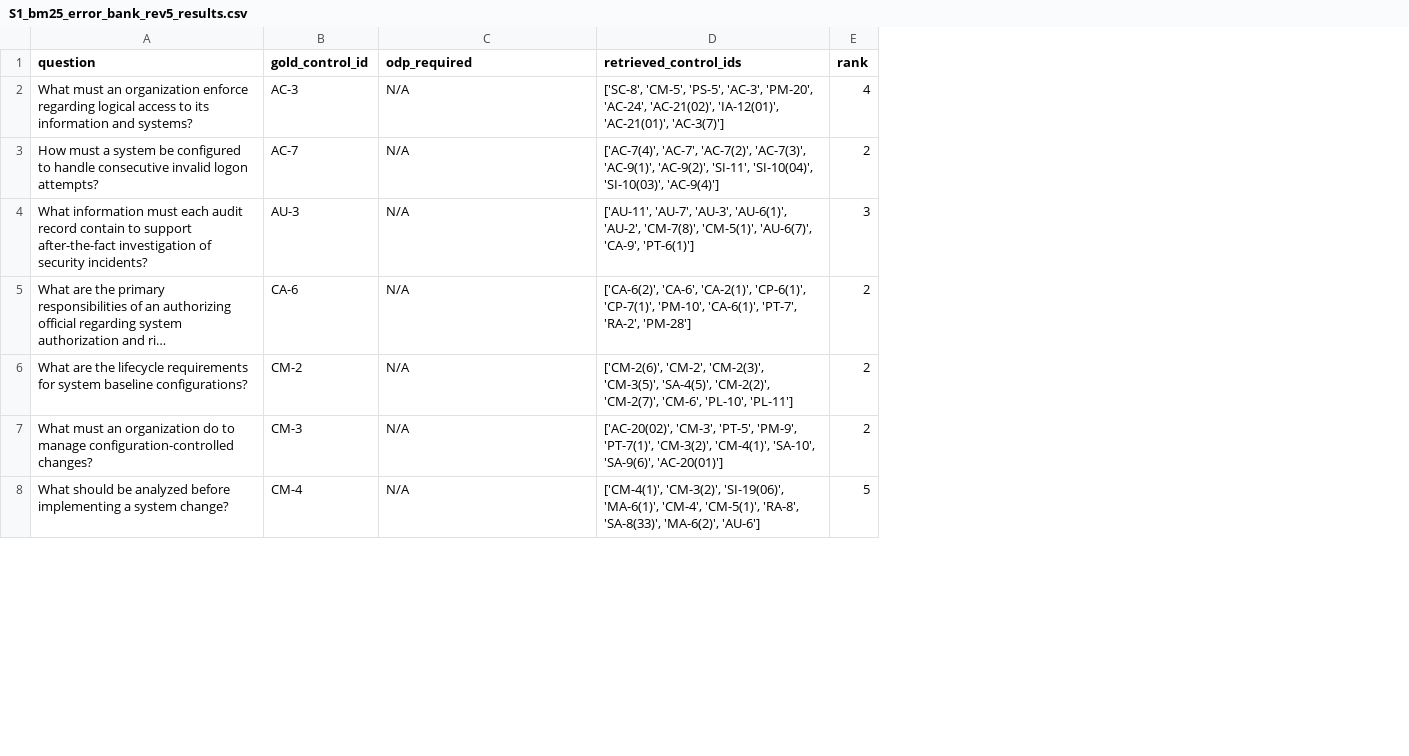
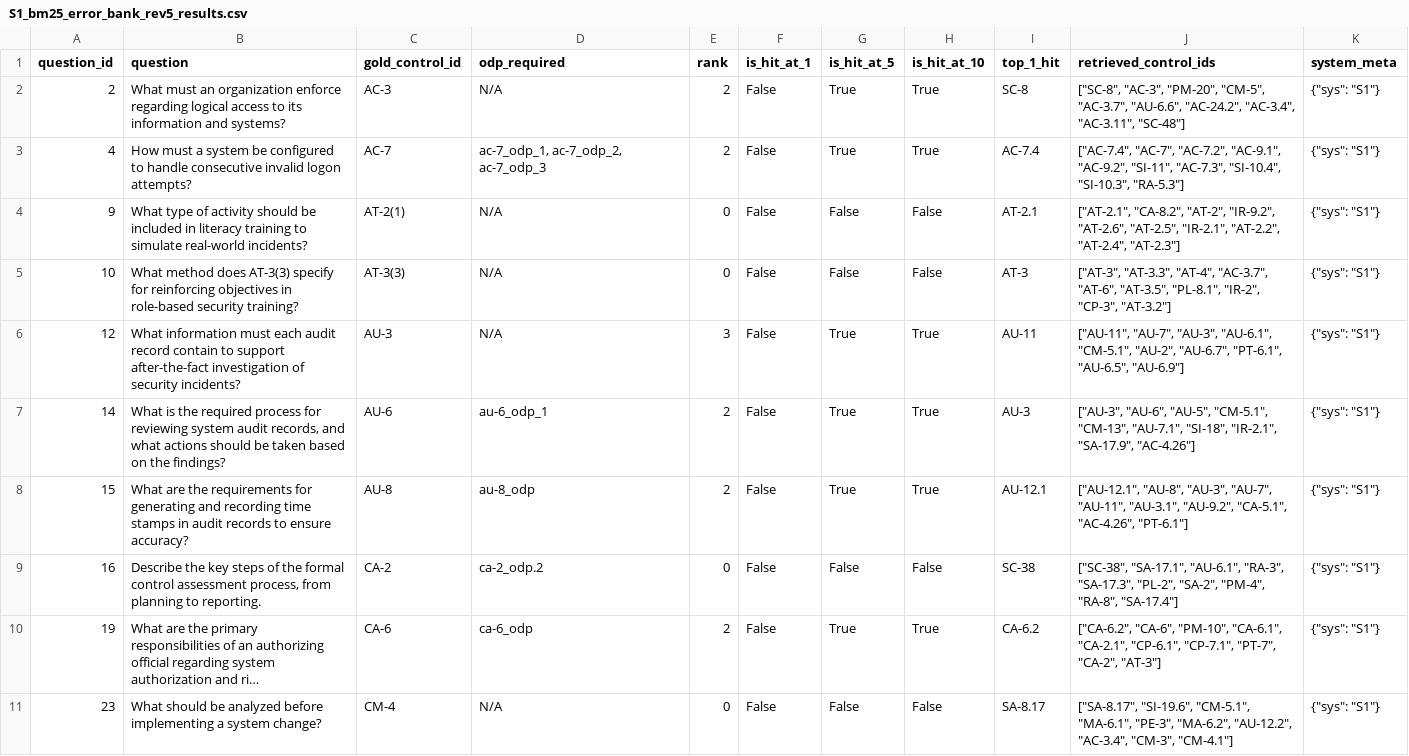
Before and after one commit to Wenjia1215/ComplianceGPT, a CSV file: experiments/retriever_ablation/ablation_study/ablation_outputs/system_1_bm25/S1_bm25_error_bank_rev5_results.csv, drawn as a sheet; only a part is shown; long unchanged cells end in …; removed rows and columns are numbered as before the commit, all else as after; the diff covers the shown part only; the diff names each change by its address in the sheet, - before the commit and + after, or states it on an @@ line.

```diff
--- a/experiments/retriever_ablation/ablation_study/ablation_outputs/system_1_bm25/S1_bm25_error_bank_rev5_results.csv
+++ b/experiments/retriever_ablation/ablation_study/ablation_outputs/system_1_bm25/S1_bm25_error_bank_rev5_results.csv
+column A (question_id), rows 2-3: 2 | 4; row 6: 12; rows 10-11: 19 | 23
-column D (retrieved_control_ids), rows 2-5: ['SC-8', 'CM-5', 'PS-5', 'AC-3', 'PM-20', 'AC-24', 'AC-21(02)', 'IA-12(01)', 'AC-21(01)', 'AC-3(7)'] | ['AC-7(4)', 'AC-7', 'AC-7(2)', 'AC-7(3)', 'AC-9(1)', 'AC-9(2)', 'SI-11', 'SI-10(04)', 'SI-10(03)', 'AC-9(4)'] | ['AU-11', 'AU-7', 'AU-3', 'AU-6(1)', 'AU-2', 'CM-7(8)', 'CM-5(1)', 'AU-6(7)', 'CA-9', 'PT-6(1)'] | ['CA-6(2)', 'CA-6', 'CA-2(1)', 'CP-6(1)', 'CP-7(1)', 'PM-10', 'CA-6(1)', 'PT-7', 'RA-2', 'PM-28']; row 8: ['CM-4(1)', 'CM-3(2)', 'SI-19(06)', 'MA-6(1)', 'CM-4', 'CM-5(1)', 'RA-8', 'SA-8(33)', 'MA-6(2)', 'AU-6']
+column F (is_hit_at_1), rows 2-3: False | False; row 6: False; rows 10-11: False | False
+column G (is_hit_at_5), rows 2-3: True | True; row 6: True; rows 10-11: True | False
+column H (is_hit_at_10), rows 2-3: True | True; row 6: True; rows 10-11: True | False
+column I (top_1_hit), rows 2-3: SC-8 | AC-7.4; row 6: AU-11; rows 10-11: CA-6.2 | SA-8.17
+column J (retrieved_control_ids), rows 2-3: ["SC-8", "AC-3", "PM-20", "CM-5", "AC-3.7", "AU-6.6", "AC-24.2", "AC-3.4", "AC-3.11", "SC-48"] | ["AC-7.4", "AC-7", "AC-7.2", "AC-9.1", "AC-9.2", "SI-11", "AC-7.3", "SI-10.4", "SI-10.3", "RA-5.3"]; row 6: ["AU-11", "AU-7", "AU-3", "AU-6.1", "CM-5.1", "AU-2", "AU-6.7", "PT-6.1", "AU-6.5", "AU-6.9"]; rows 10-11: ["CA-6.2", "CA-6", "PM-10", "CA-6.1", "CA-2.1", "CP-6.1", "CP-7.1", "PT-7", "CA-2", "AT-3"] | ["SA-8.17", "SI-19.6", "CM-5.1", "MA-6.1", "PE-3", "MA-6.2", "AU-12.2", "AC-3.4", "CM-3", "CM-4.1"]
+column K (system_meta), rows 2-3: {"sys": "S1"} | {"sys": "S1"}; row 6: {"sys": "S1"}; rows 10-11: {"sys": "S1"} | {"sys": "S1"}
-E2 (rank): 4
+E2 (rank): 2
-D3 (odp_required): N/A
+D3 (odp_required): ac-7_odp_1, ac-7_odp_2, ac-7_odp_3
+row 4: 9 | What type of activity should be included in literacy training to simulate real-world incidents? | AT-2(1) | N/A | 0 | False | False | False | AT-2.1 | ["AT-2.1", "CA-8.2", "AT-2", "IR-9.2", "AT-2.6", "AT-2.5", "IR-2.1", "AT-2.2", "AT-2.4", "AT-2.3"] | {"sys": "S1"}
+row 5: 10 | What method does AT-3(3) specify for reinforcing objectives in role-based security training? | AT-3(3) | N/A | 0 | False | False | False | AT-3 | ["AT-3", "AT-3.3", "AT-4", "AC-3.7", "AT-6", "AT-3.5", "PL-8.1", "IR-2", "CP-3", "AT-3.2"] | {"sys": "S1"}
+row 7: 14 | What is the required process for reviewing system audit records, and what actions should be taken based on the findings? | AU-6 | au-6_odp_1 | 2 | False | True | True | AU-3 | ["AU-3", "AU-6", "AU-5", "CM-5.1", "CM-13", "AU-7.1", "SI-18", "IR-2.1", "SA-17.9", "AC-4.26"] | {"sys": "S1"}
+row 8: 15 | What are the requirements for generating and recording time stamps in audit records to ensure accuracy? | AU-8 | au-8_odp | 2 | False | True | True | AU-12.1 | ["AU-12.1", "AU-8", "AU-3", "AU-7", "AU-11", "AU-3.1", "AU-9.2", "CA-5.1", "AC-4.26", "PT-6.1"] | {"sys": "S1"}
+row 9: 16 | Describe the key steps of the formal control assessment process, from planning to reporting. | CA-2 | ca-2_odp.2 | 0 | False | False | False | SC-38 | ["SC-38", "SA-17.1", "AU-6.1", "RA-3", "SA-17.3", "PL-2", "SA-2", "PM-4", "RA-8", "SA-17.4"] | {"sys": "S1"}
-D10 (odp_required): N/A
+D10 (odp_required): ca-6_odp
-row 6: What are the lifecycle requirements for system baseline configurations? | CM-2 | N/A | ['CM-2(6)', 'CM-2', 'CM-2(3)', 'CM-3(5)', 'SA-4(5)', 'CM-2(2)', 'CM-2(7)', 'CM-6', 'PL-10', 'PL-11'] | 2
-row 7: What must an organization do to manage configuration-controlled changes? | CM-3 | N/A | ['AC-20(02)', 'CM-3', 'PT-5', 'PM-9', 'PT-7(1)', 'CM-3(2)', 'CM-4(1)', 'SA-10', 'SA-9(6)', 'AC-20(01)'] | 2
-E11 (rank): 5
+E11 (rank): 0
```
Also changed, not shown: 5 added rows, 4 removed rows and 12 edited cells elsewhere in this file, experiments/retriever_ablation/ablation_study/ablation_outputs/system_1_bm25/S1_bm25_rev4_results.csv, experiments/retriever_ablation/ablation_study/ablation_outputs/system_4_qur_rrf/S4_qur_rrf_error_bank_rev4_results.csv, 30 other files.
